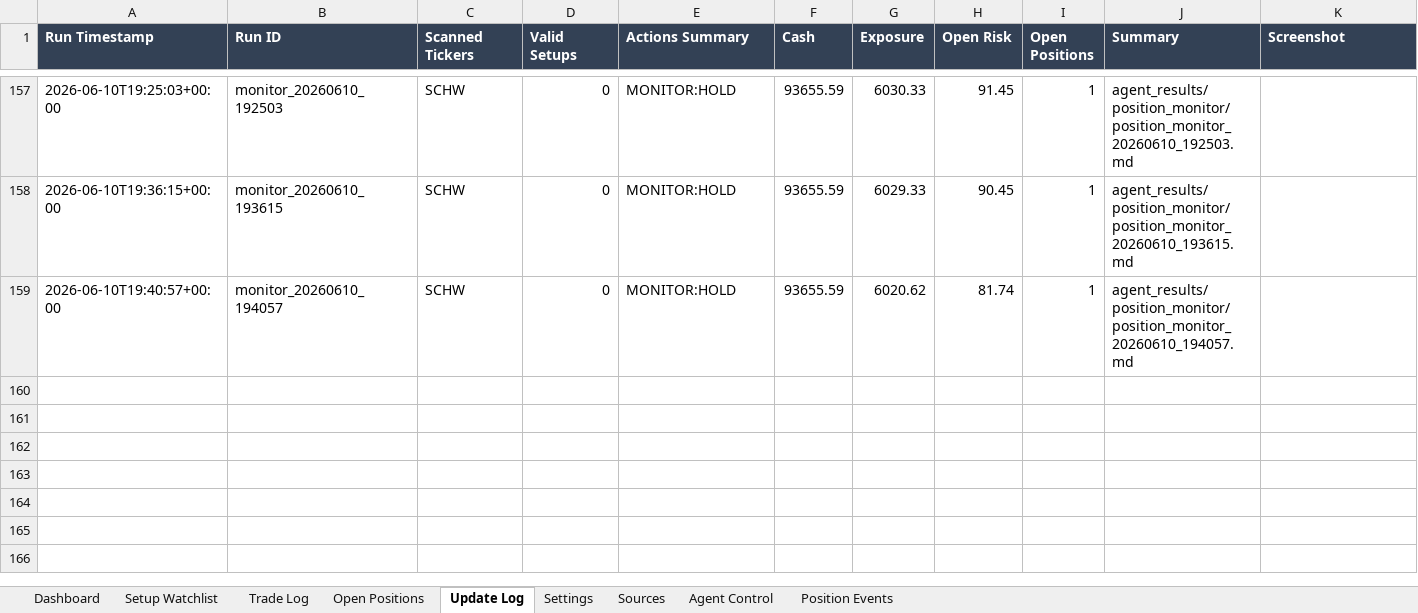
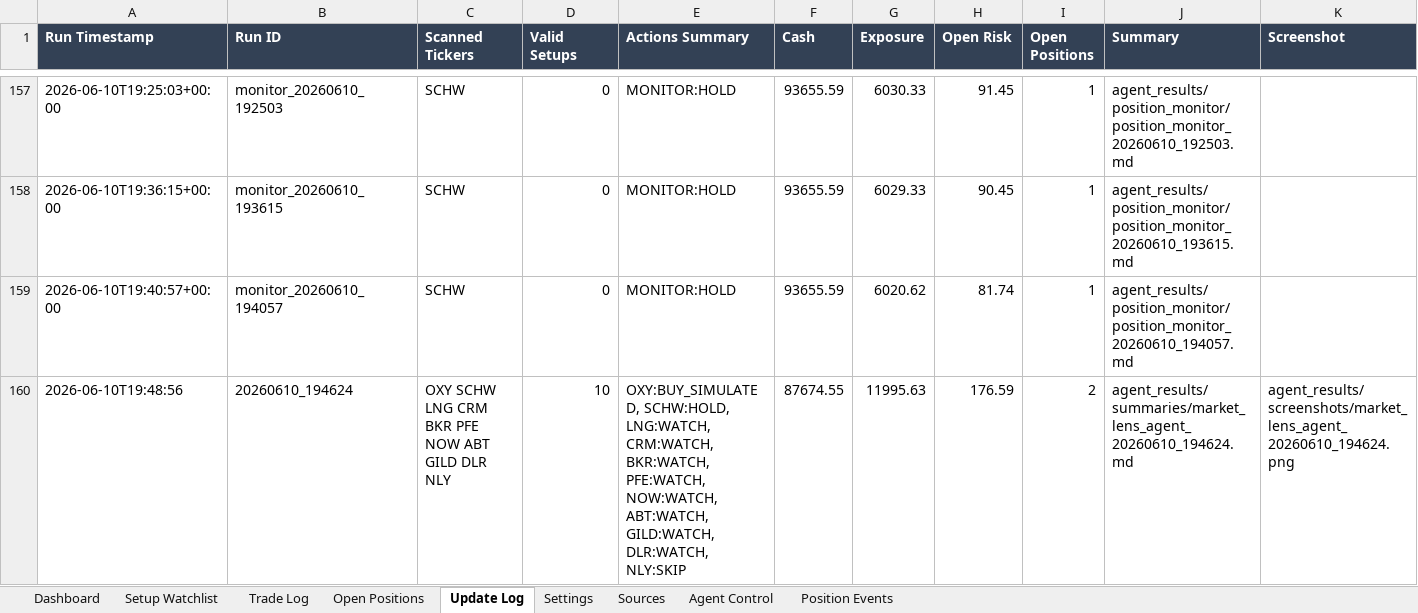
Before and after one commit to AviramDahan/market-lens-scanner, an Excel workbook: agent_tracker/market_lens_agent_portfolio_budget_100k.xlsx, sheet Update Log, drawn as a sheet; only a part is shown, gaps mark what is left out; values as stored, in another font and other column widths than the file's, no borders; table styles not drawn; rows hold the shown columns only; the diff names each change by its address in the sheet, - before the commit and + after, or states it on an @@ line.

Commit message:
Update Market Lens paper agent results

```diff
--- a/agent_tracker/market_lens_agent_portfolio_budget_100k.xlsx (sheet Update Log)
+++ b/agent_tracker/market_lens_agent_portfolio_budget_100k.xlsx (sheet Update Log)
+row 160: 2026-06-10T19:48:56 | 20260610_194624 | OXY SCHW LNG CRM BKR PFE NOW ABT GILD DLR NLY | 10 | OXY:BUY_SIMULATED, SCHW:HOLD, LNG:WATCH, CRM:WATCH, BKR:WATCH, PFE:WATCH, NOW:WATCH, ABT:WATCH, GILD:WATCH, DLR:WATCH, NLY:SKIP | 87674.55 | 11995.63 | 176.59 | 2 | agent_results/summaries/market_lens_agent_20260610_194624.md | agent_results/screenshots/market_lens_agent_20260610_194624.png
```
Also changed, not shown: sheet Setup Watchlist, sheet Open Positions, sheet Trade Log, 14 other files.
